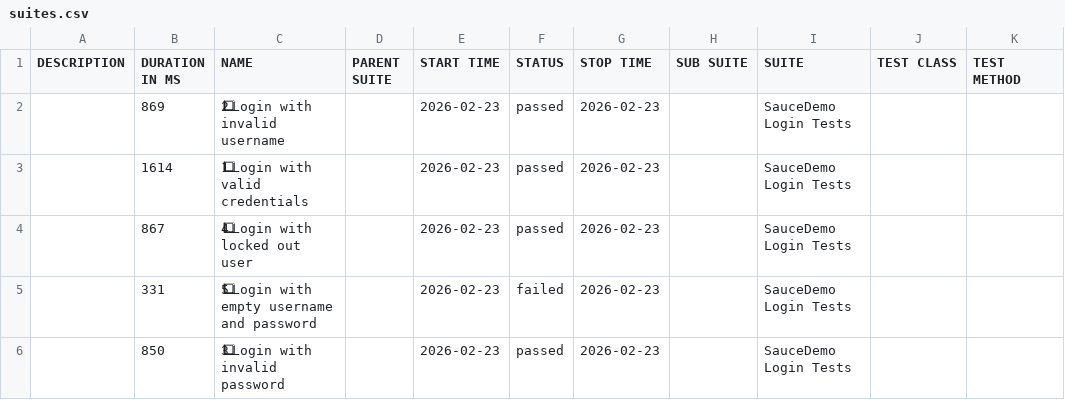
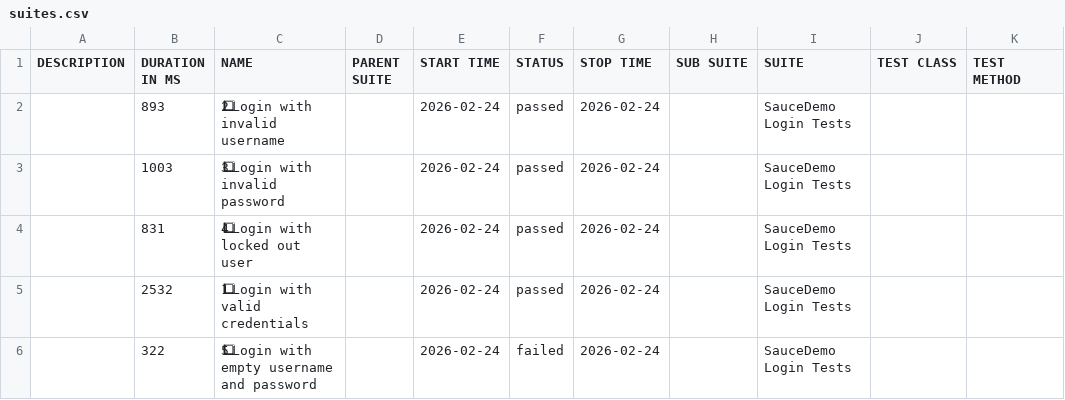
Before and after one commit to ParasOli/saucedemo-ui-automation, a CSV file: data/suites.csv, drawn as a sheet; removed rows and columns are numbered as before the commit, all else as after; the diff names each change by its address in the sheet, - before the commit and + after, or states it on an @@ line.

```diff
--- a/data/suites.csv
+++ b/data/suites.csv
-B2 (DURATION IN MS): 869
+B2 (DURATION IN MS): 893
-E2:E4 (START TIME): 2026-02-23
+E2:E4 (START TIME): 2026-02-24
-G2:G4 (STOP TIME): 2026-02-23
+G2:G4 (STOP TIME): 2026-02-24
-B3 (DURATION IN MS): 1614
+B3 (DURATION IN MS): 1003
-C3 (NAME): 1⃣ Login with valid credentials
+C3 (NAME): 3⃣ Login with invalid password
-B4 (DURATION IN MS): 867
+B4 (DURATION IN MS): 831
+row 5:  | 2532 | 1⃣ Login with valid credentials |  | 2026-02-24 | passed | 2026-02-24 |  | SauceDemo Login Tests
-B6 (DURATION IN MS): 331
+B6 (DURATION IN MS): 322
-E6 (START TIME): 2026-02-23
+E6 (START TIME): 2026-02-24
-G6 (STOP TIME): 2026-02-23
+G6 (STOP TIME): 2026-02-24
-row 6:  | 850 | 3⃣ Login with invalid password |  | 2026-02-23 | passed | 2026-02-23 |  | SauceDemo Login Tests
```
Also changed, not shown: 27 other files.
